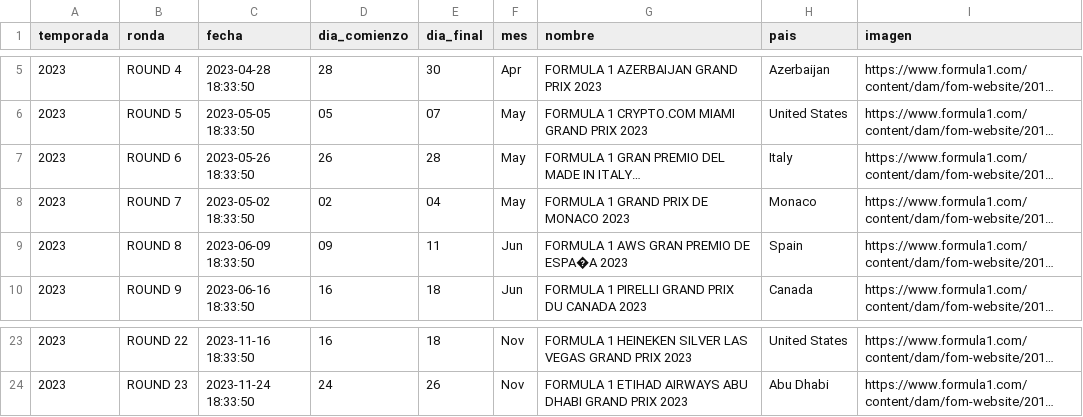
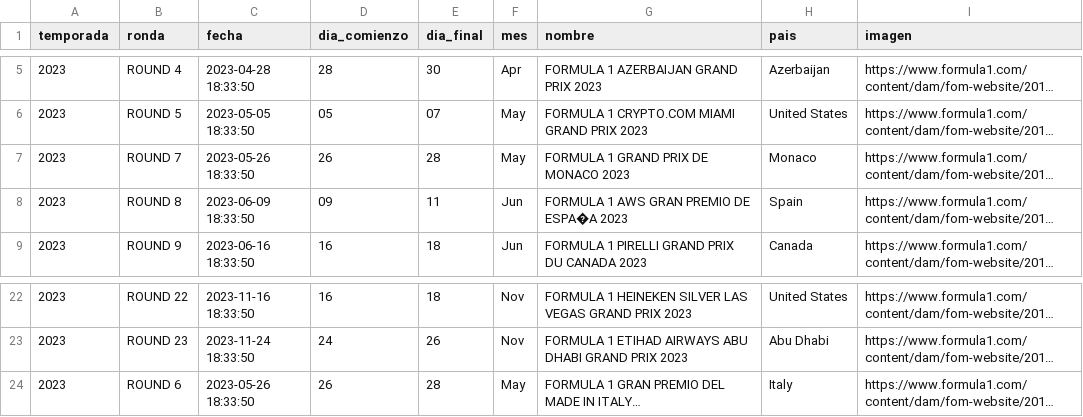
Before and after one commit to ivamorgra/TFG-F1, a CSV file: datasets/next_races.csv, drawn as a sheet; only a part is shown, gaps mark what is left out; long unchanged cells end in …; addresses are those after the commit; the diff names each change by its address in the sheet, - before the commit and + after, or states it on an @@ line.

Commit message:
fix(main): Actualización de las fechas de la carrera
Actualización del aplazamiento del Grand Prix Emilia Romagna y actualización de los datos de la carrera de Mónaco

```diff
--- a/datasets/next_races.csv
+++ b/datasets/next_races.csv
-C7 (fecha): 2023-05-02 18:33:50
+C7 (fecha): 2023-05-26 18:33:50
-D7 (dia_comienzo): 02
+D7 (dia_comienzo): 26
-E7 (dia_final): 04
+E7 (dia_final): 28
@@ row 7 moved to row 24: 2023 @@
```
Also changed, not shown: 2 other files.
